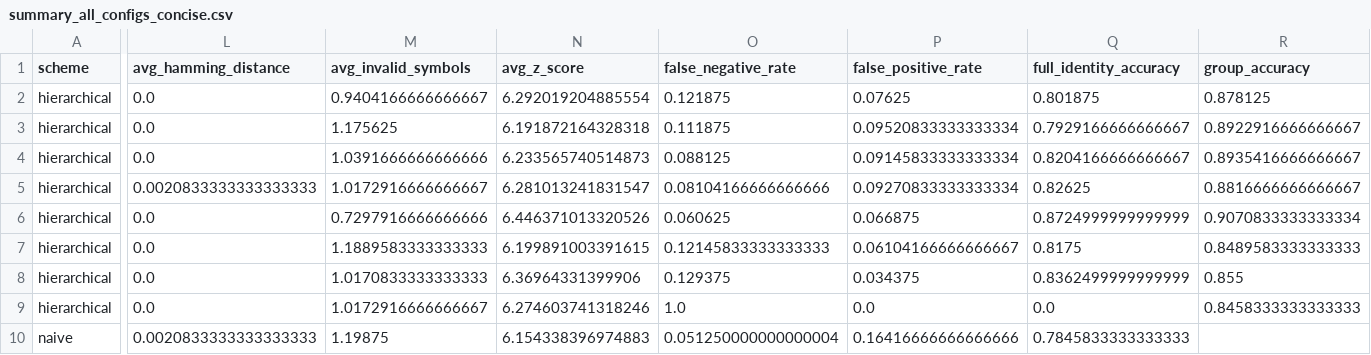
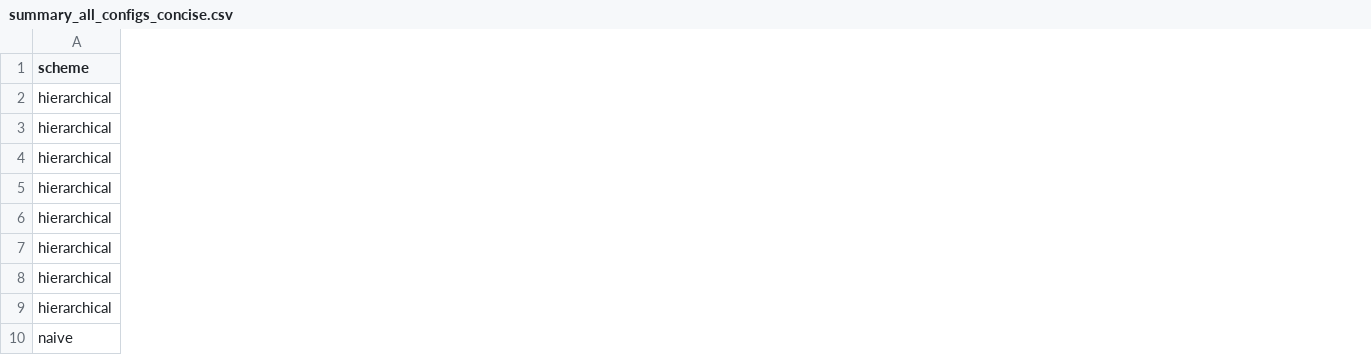
Before and after one commit to SherryPham/hidypa, a CSV file: evaluation/paraphrasing_attack/summary_all_configs_concise.csv, drawn as a sheet; only a part is shown, gaps mark what is left out; removed rows and columns are numbered as before the commit, all else as after; the diff covers the shown part only; the diff names each change by its address in the sheet, - before the commit and + after, or states it on an @@ line.

```diff
--- a/evaluation/paraphrasing_attack/summary_all_configs_concise.csv
+++ b/evaluation/paraphrasing_attack/summary_all_configs_concise.csv
-column L (avg_hamming_distance), rows 2-10: 0.0 | 0.0 | 0.0 | 0.0020833333333333333 | 0.0 | 0.0 | 0.0 | 0.0 | 0.0020833333333333333
-column M (avg_invalid_symbols), rows 2-10: 0.9404166666666667 | 1.175625 | 1.0391666666666666 | 1.0172916666666667 | 0.7297916666666666 | 1.1889583333333333 | 1.0170833333333333 | 1.0172916666666667 | 1.19875
-column N (avg_z_score), rows 2-10: 6.292019204885554 | 6.191872164328318 | 6.233565740514873 | 6.281013241831547 | 6.446371013320526 | 6.199891003391615 | 6.36964331399906 | 6.274603741318246 | 6.154338396974883
-column O (false_negative_rate), rows 2-10: 0.121875 | 0.111875 | 0.088125 | 0.08104166666666666 | 0.060625 | 0.12145833333333333 | 0.129375 | 1.0 | 0.051250000000000004
-column P (false_positive_rate), rows 2-10: 0.07625 | 0.09520833333333334 | 0.09145833333333334 | 0.09270833333333334 | 0.066875 | 0.06104166666666667 | 0.034375 | 0.0 | 0.16416666666666666
-column Q (full_identity_accuracy), rows 2-10: 0.801875 | 0.7929166666666667 | 0.8204166666666667 | 0.82625 | 0.8724999999999999 | 0.8175 | 0.8362499999999999 | 0.0 | 0.7845833333333333
-column R (group_accuracy), rows 2-9: 0.878125 | 0.8922916666666667 | 0.8935416666666667 | 0.8816666666666667 | 0.9070833333333334 | 0.8489583333333333 | 0.855 | 0.8458333333333333
```
Also changed, not shown: 8 added columns and 2 removed columns elsewhere in this file, evaluation/rewrite_attack/summary_all_configs_concise.csv, evaluation/robustness/summary_all_configs_concise.csv, 5 other files.
